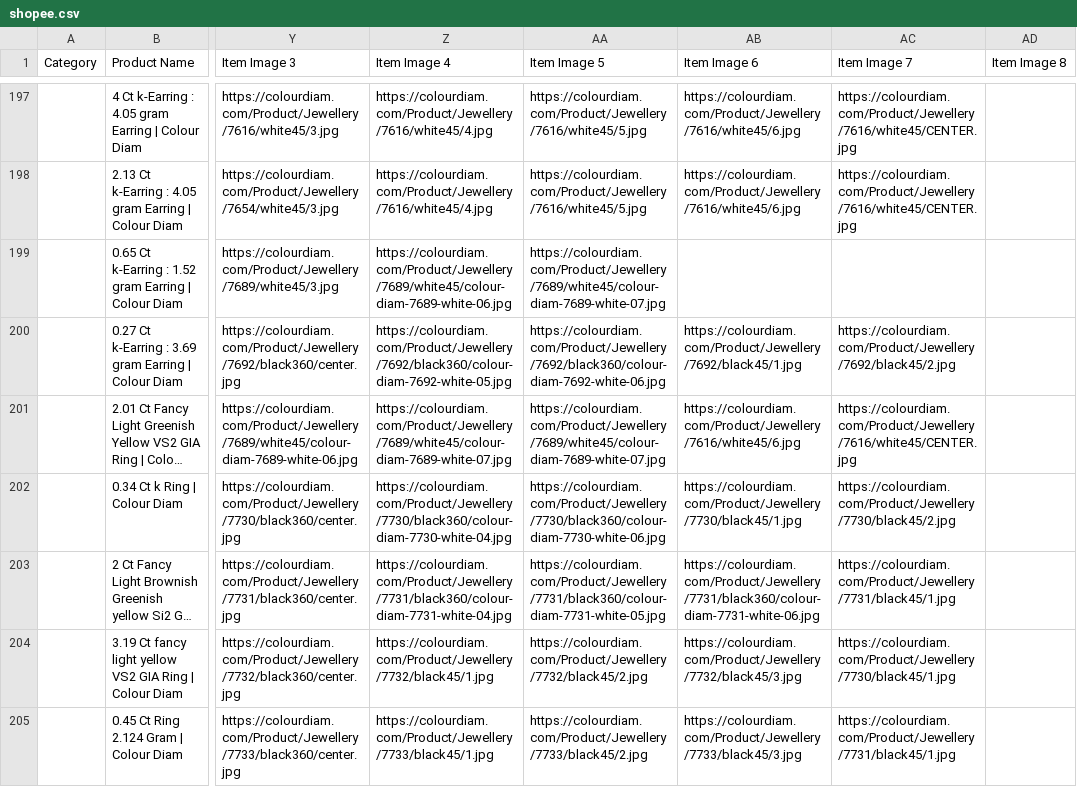
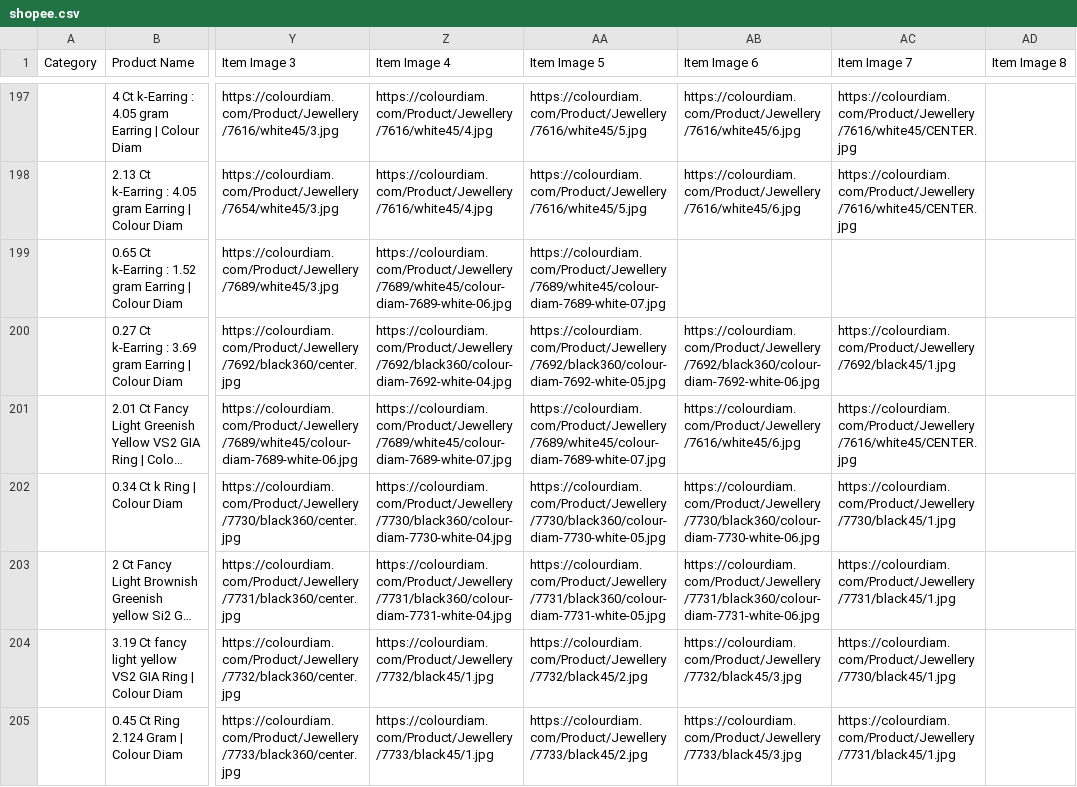
Before and after one commit to dhruvalshah3557-droid/google-sheet-data-fill, a CSV file: data/shopee.csv, drawn as a sheet; only a part is shown, gaps mark what is left out; long unchanged cells end in …; the diff covers the shown part only; the diff names each change by its address in the sheet, - before the commit and + after, or states it on an @@ line.

```diff
--- a/data/shopee.csv
+++ b/data/shopee.csv
-Z200 (Item Image 4): https://colourdiam.com/Product/Jewellery/7692/black360/colour-diam-7692-white-05.jpg
+Z200 (Item Image 4): https://colourdiam.com/Product/Jewellery/7692/black360/colour-diam-7692-white-04.jpg
-AA200 (Item Image 5): https://colourdiam.com/Product/Jewellery/7692/black360/colour-diam-7692-white-06.jpg
+AA200 (Item Image 5): https://colourdiam.com/Product/Jewellery/7692/black360/colour-diam-7692-white-05.jpg
-AB200 (Item Image 6): https://colourdiam.com/Product/Jewellery/7692/black45/1.jpg
+AB200 (Item Image 6): https://colourdiam.com/Product/Jewellery/7692/black360/colour-diam-7692-white-06.jpg
-AC200 (Item Image 7): https://colourdiam.com/Product/Jewellery/7692/black45/2.jpg
+AC200 (Item Image 7): https://colourdiam.com/Product/Jewellery/7692/black45/1.jpg
-AA202 (Item Image 5): https://colourdiam.com/Product/Jewellery/7730/black360/colour-diam-7730-white-06.jpg
+AA202 (Item Image 5): https://colourdiam.com/Product/Jewellery/7730/black360/colour-diam-7730-white-05.jpg
-AB202 (Item Image 6): https://colourdiam.com/Product/Jewellery/7730/black45/1.jpg
+AB202 (Item Image 6): https://colourdiam.com/Product/Jewellery/7730/black360/colour-diam-7730-white-06.jpg
-AC202 (Item Image 7): https://colourdiam.com/Product/Jewellery/7730/black45/2.jpg
+AC202 (Item Image 7): https://colourdiam.com/Product/Jewellery/7730/black45/1.jpg
```
Also changed, not shown: 130 edited cells elsewhere in this file, data/facebook_indo.csv, data/facebook_jpy.csv, 35 other files.
